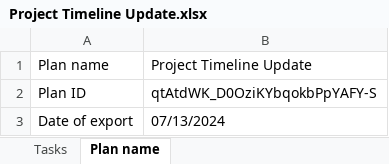
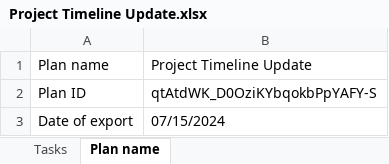
Before and after one commit to fctadena/tbmc-data-management, an Excel workbook: planner1/Project Timeline Update.xlsx, sheet Plan name, drawn as a sheet; values as stored, in another font and other column widths than the file's, no borders; the diff names each change by its address in the sheet, - before the commit and + after, or states it on an @@ line.

```diff
--- a/planner1/Project Timeline Update.xlsx (sheet Plan name)
+++ b/planner1/Project Timeline Update.xlsx (sheet Plan name)
-B3: 07/13/2024
+B3: 07/15/2024
```
Also changed, not shown: data/project_timeline/Project Timeline Update.xlsx, 1 other file.
